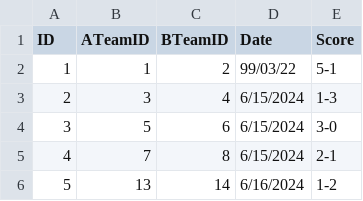
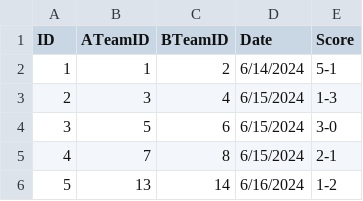
Before and after one commit to Alexander-Kostov/Player-Pair-Analyzer, a CSV file: backend/src/main/java/com/academy/server/data/matches.csv, drawn as a sheet; only a part is shown.

```diff
--- a/backend/src/main/java/com/academy/server/data/matches.csv
+++ b/backend/src/main/java/com/academy/server/data/matches.csv
@@ -1,3 +1,3 @@
 ID,ATeamID,BTeamID,Date,Score
-1,1,2,99/03/22,5-1
+1,1,2,6/14/2024,5-1
 2,3,4,6/15/2024,1-3
```
Also changed, not shown: 29 other files.
